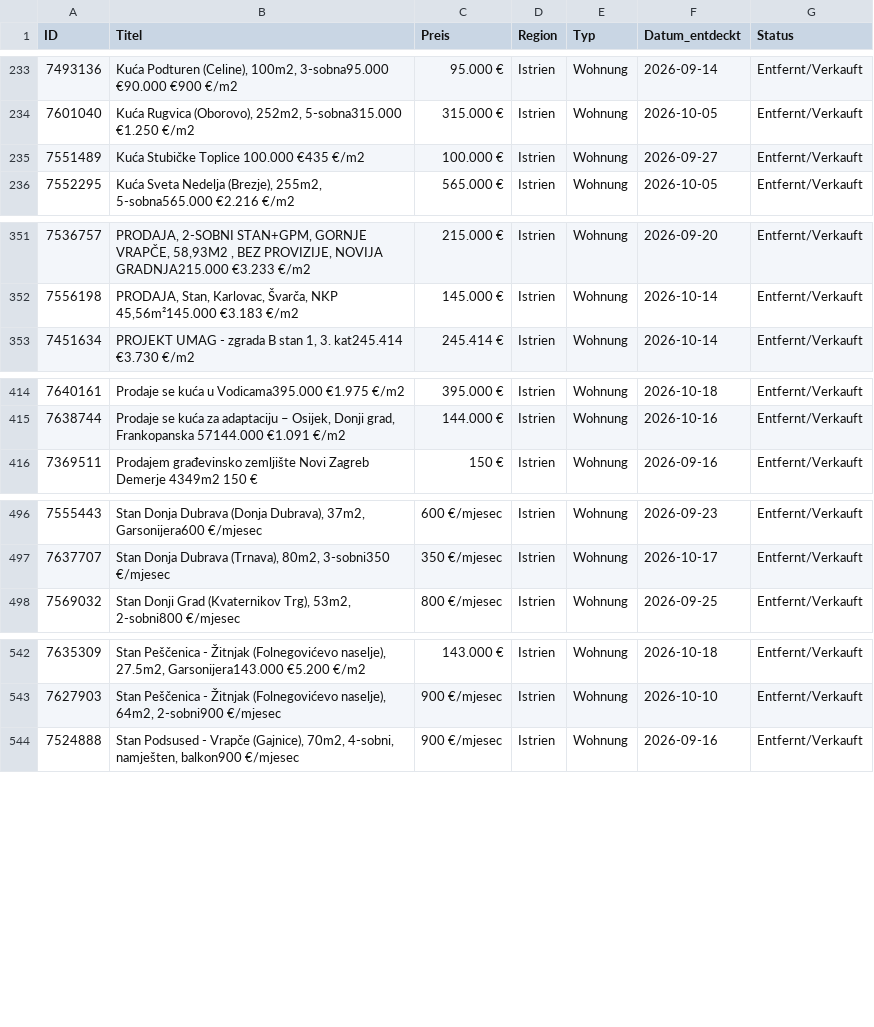
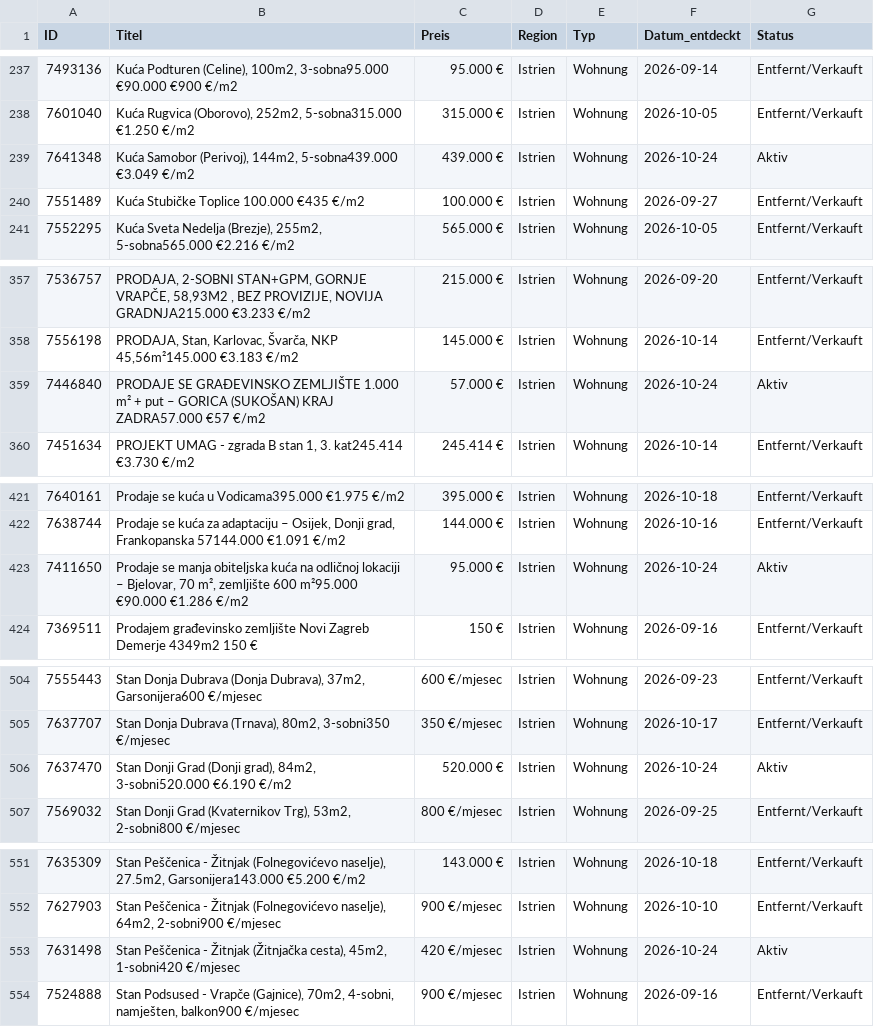
Before and after one commit to aveit1975/kroatien-immo-tracker, a CSV file: index_kueste_daten.csv, drawn as a sheet; only a part is shown, gaps mark what is left out; the diff covers the shown part only; the diff names each change by its address in the sheet, - before the commit and + after, or states it on an @@ line.

```diff
--- a/index_kueste_daten.csv
+++ b/index_kueste_daten.csv
+row 239: 7641348 | Kuća Samobor (Perivoj), 144m2, 5-sobna439.000 €3.049 €/m2 | 439.000 € | Istrien | Wohnung | 2026-10-24 | Aktiv
+row 359: 7446840 | PRODAJE SE GRAĐEVINSKO ZEMLJIŠTE 1.000 m² + put – GORICA (SUKOŠAN) KRAJ ZADRA57.000 €57 €/m2 | 57.000 € | Istrien | Wohnung | 2026-10-24 | Aktiv
+row 423: 7411650 | Prodaje se manja obiteljska kuća na odličnoj lokaciji – Bjelovar, 70 m², zemljište 600 m²95.000 €90.000 €1.286 €/m2 | 95.000 € | Istrien | Wohnung | 2026-10-24 | Aktiv
+row 506: 7637470 | Stan Donji Grad (Donji grad), 84m2, 3-sobni520.000 €6.190 €/m2 | 520.000 € | Istrien | Wohnung | 2026-10-24 | Aktiv
+row 553: 7631498 | Stan Peščenica - Žitnjak (Žitnjačka cesta), 45m2, 1-sobni420 €/mjesec | 420 €/mjesec | Istrien | Wohnung | 2026-10-24 | Aktiv
```
Also changed, not shown: 7 added rows and 15 edited cells elsewhere in this file.
